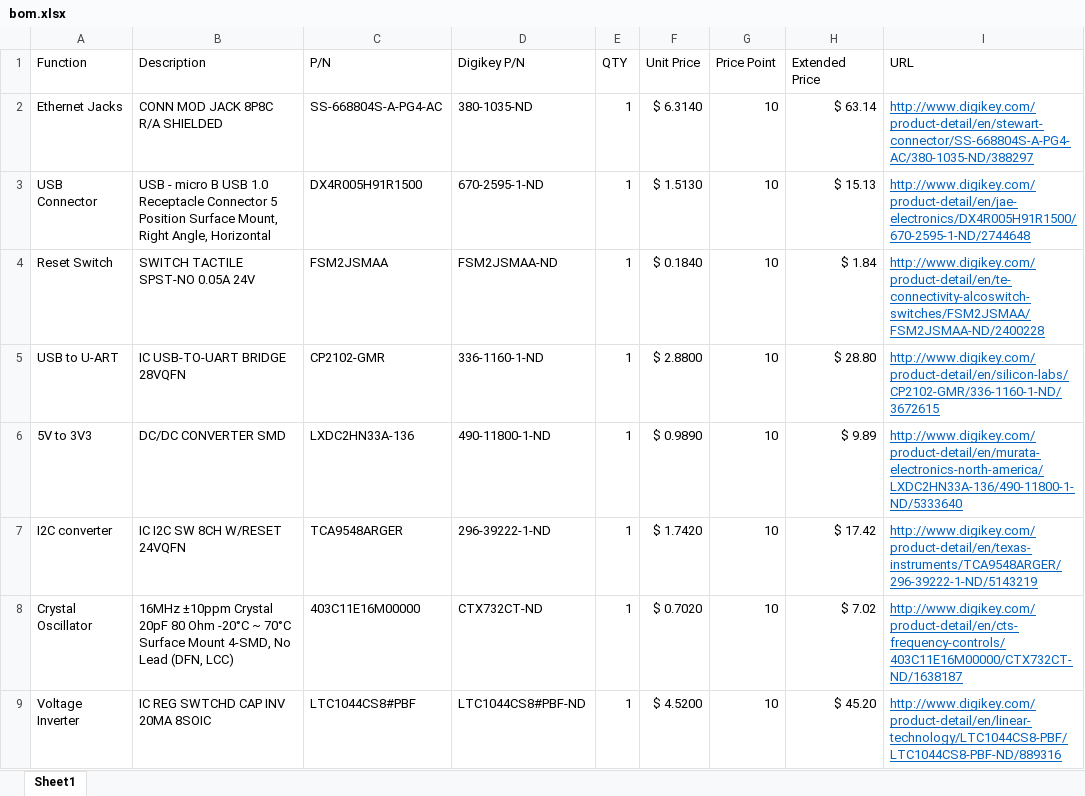
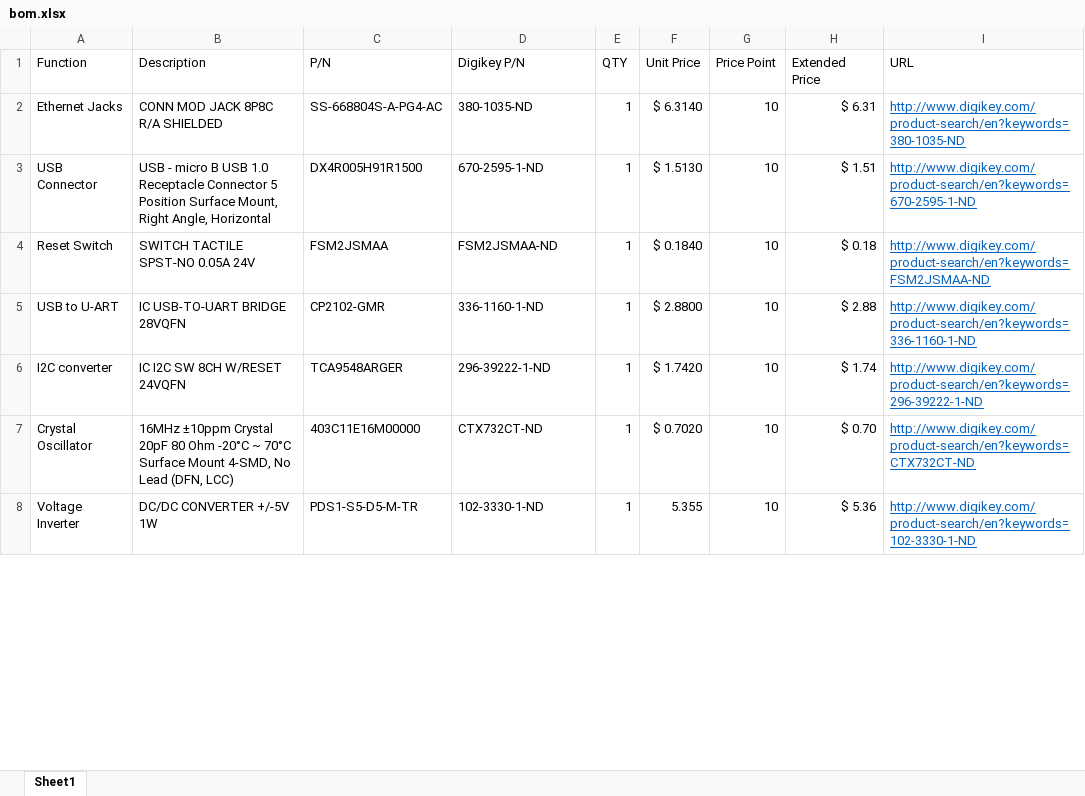
Before and after one commit to muonTelescope/mppcInterface, an Excel workbook: pcb/bom.xlsx, sheet Sheet1, drawn as a sheet; only a part is shown; values as stored, in another font and other column widths than the file's, no borders; removed rows and columns are numbered as before the commit, all else as after; the diff covers the shown part only; the diff names each change by its address in the sheet, - before the commit and + after, or states it on an @@ line.

Commit message:
Updated Bom

```diff
--- a/pcb/bom.xlsx (sheet Sheet1)
+++ b/pcb/bom.xlsx (sheet Sheet1)
-H2 (Extended Price): $ 63.14
+H2 (Extended Price): $ 6.31
-I2 (URL): http://www.digikey.com/product-detail/en/stewart-connector/SS-668804S-A-PG4-AC/380-1035-ND/388297
+I2 (URL): http://www.digikey.com/product-search/en?keywords=380-1035-ND
-H3 (Extended Price): $ 15.13
+H3 (Extended Price): $ 1.51
-I3 (URL): http://www.digikey.com/product-detail/en/jae-electronics/DX4R005H91R1500/670-2595-1-ND/2744648
+I3 (URL): http://www.digikey.com/product-search/en?keywords=670-2595-1-ND
-H4 (Extended Price): $ 1.84
+H4 (Extended Price): $ 0.18
-I4 (URL): http://www.digikey.com/product-detail/en/te-connectivity-alcoswitch-switches/FSM2JSMAA/FSM2JSMAA-ND/2400228
+I4 (URL): http://www.digikey.com/product-search/en?keywords=FSM2JSMAA-ND
-H5 (Extended Price): $ 28.80
+H5 (Extended Price): $ 2.88
-I5 (URL): http://www.digikey.com/product-detail/en/silicon-labs/CP2102-GMR/336-1160-1-ND/3672615
+I5 (URL): http://www.digikey.com/product-search/en?keywords=336-1160-1-ND
-row 6: 5V to 3V3 | DC/DC CONVERTER SMD | LXDC2HN33A-136 | 490-11800-1-ND | 1 | $ 0.9890 | 10 | $ 9.89 | http://www.digikey.com/product-detail/en/murata-electronics-north-america/LXDC2HN33A-136/490-11800-1-ND/5333640
-H6 (Extended Price): $ 17.42
+H6 (Extended Price): $ 1.74
-I6 (URL): http://www.digikey.com/product-detail/en/texas-instruments/TCA9548ARGER/296-39222-1-ND/5143219
+I6 (URL): http://www.digikey.com/product-search/en?keywords=296-39222-1-ND
-H7 (Extended Price): $ 7.02
+H7 (Extended Price): $ 0.70
-I7 (URL): http://www.digikey.com/product-detail/en/cts-frequency-controls/403C11E16M00000/CTX732CT-ND/1638187
+I7 (URL): http://www.digikey.com/product-search/en?keywords=CTX732CT-ND
-B8 (Description): IC REG SWTCHD CAP INV 20MA 8SOIC
+B8 (Description): DC/DC CONVERTER +/-5V 1W
-C8 (P/N): LTC1044CS8#PBF
+C8 (P/N): PDS1-S5-D5-M-TR
-D8 (Digikey P/N): LTC1044CS8#PBF-ND
+D8 (Digikey P/N): 102-3330-1-ND
-F8 (Unit Price): $ 4.5200
+F8 (Unit Price): 5.355
-H8 (Extended Price): $ 45.20
+H8 (Extended Price): $ 5.36
-I8 (URL): http://www.digikey.com/product-detail/en/linear-technology/LTC1044CS8-PBF/LTC1044CS8-PBF-ND/889316
+I8 (URL): http://www.digikey.com/product-search/en?keywords=102-3330-1-ND
```
Also changed, not shown: 5 added rows, 4 removed rows and 14 edited cells elsewhere in this sheet.
